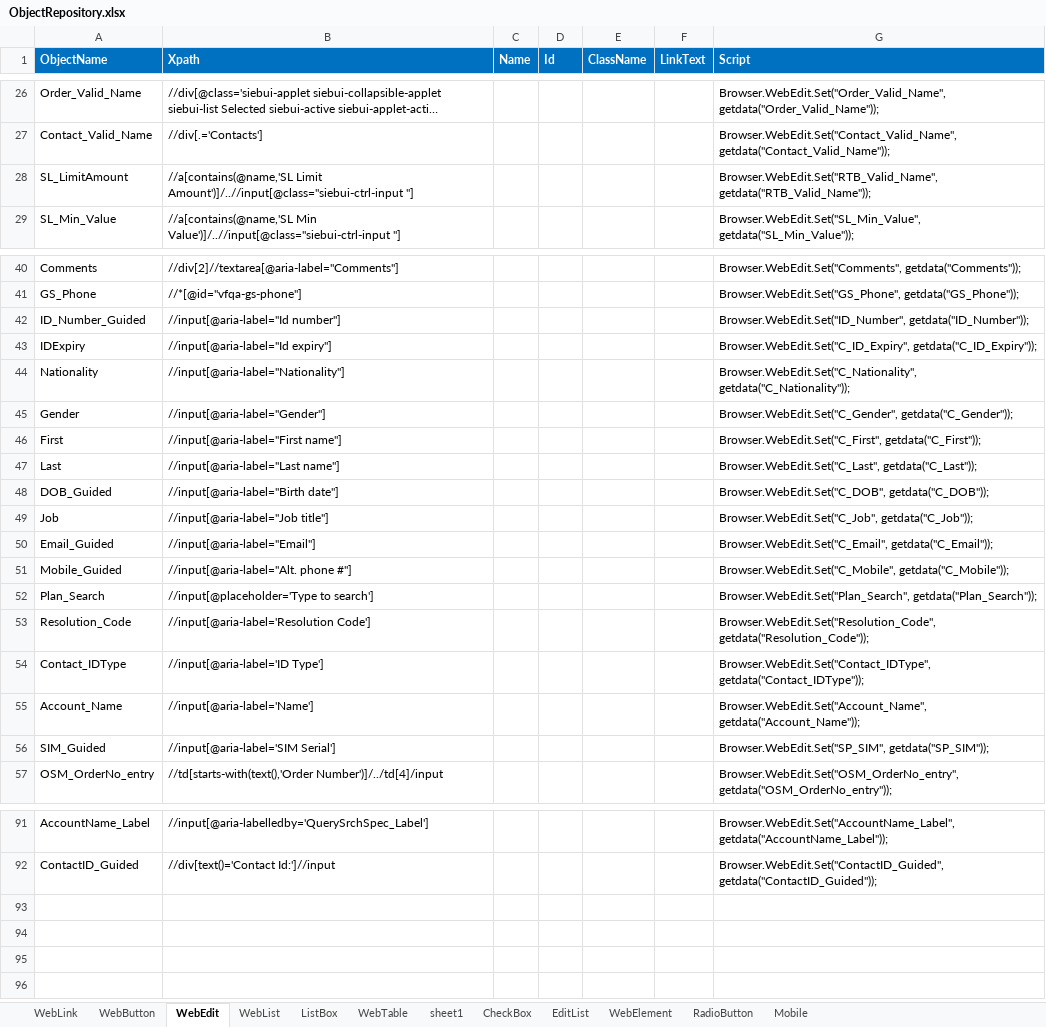
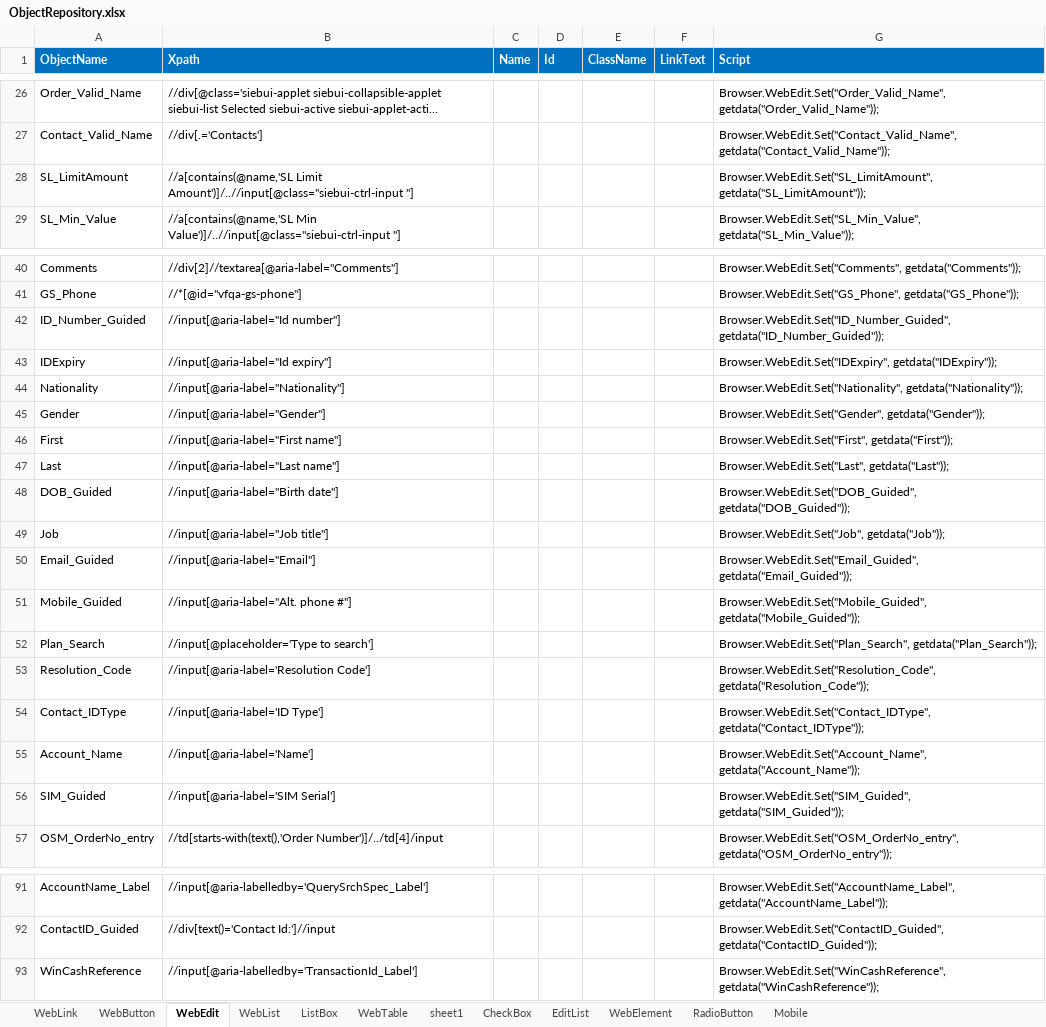
Before and after one commit to imran0404y/VFQA, an Excel workbook: Framework/Storage/ObjectRepository.xlsx, sheet WebEdit, drawn as a sheet; only a part is shown, gaps mark what is left out; long unchanged cells end in …; values as stored, in another font and other column widths than the file's, no borders; conditional formats not drawn; the diff names each change by its address in the sheet, - before the commit and + after, or states it on an @@ line.

```diff
--- a/Framework/Storage/ObjectRepository.xlsx (sheet WebEdit)
+++ b/Framework/Storage/ObjectRepository.xlsx (sheet WebEdit)
-G28 (Script): Browser.WebEdit.Set("RTB_Valid_Name", getdata("RTB_Valid_Name"));
+G28 (Script): Browser.WebEdit.Set("SL_LimitAmount", getdata("SL_LimitAmount"));
-G42 (Script): Browser.WebEdit.Set("ID_Number", getdata("ID_Number"));
+G42 (Script): Browser.WebEdit.Set("ID_Number_Guided", getdata("ID_Number_Guided"));
-G43 (Script): Browser.WebEdit.Set("C_ID_Expiry", getdata("C_ID_Expiry"));
+G43 (Script): Browser.WebEdit.Set("IDExpiry", getdata("IDExpiry"));
-G44 (Script): Browser.WebEdit.Set("C_Nationality", getdata("C_Nationality"));
+G44 (Script): Browser.WebEdit.Set("Nationality", getdata("Nationality"));
-G45 (Script): Browser.WebEdit.Set("C_Gender", getdata("C_Gender"));
+G45 (Script): Browser.WebEdit.Set("Gender", getdata("Gender"));
-G46 (Script): Browser.WebEdit.Set("C_First", getdata("C_First"));
+G46 (Script): Browser.WebEdit.Set("First", getdata("First"));
-G47 (Script): Browser.WebEdit.Set("C_Last", getdata("C_Last"));
+G47 (Script): Browser.WebEdit.Set("Last", getdata("Last"));
-G48 (Script): Browser.WebEdit.Set("C_DOB", getdata("C_DOB"));
+G48 (Script): Browser.WebEdit.Set("DOB_Guided", getdata("DOB_Guided"));
-G49 (Script): Browser.WebEdit.Set("C_Job", getdata("C_Job"));
+G49 (Script): Browser.WebEdit.Set("Job", getdata("Job"));
-G50 (Script): Browser.WebEdit.Set("C_Email", getdata("C_Email"));
+G50 (Script): Browser.WebEdit.Set("Email_Guided", getdata("Email_Guided"));
-G51 (Script): Browser.WebEdit.Set("C_Mobile", getdata("C_Mobile"));
+G51 (Script): Browser.WebEdit.Set("Mobile_Guided", getdata("Mobile_Guided"));
-G56 (Script): Browser.WebEdit.Set("SP_SIM", getdata("SP_SIM"));
+G56 (Script): Browser.WebEdit.Set("SIM_Guided", getdata("SIM_Guided"));
+row 93: WinCashReference | //input[@aria-labelledby='TransactionId_Label'] |  |  |  |  | Browser.WebEdit.Set("WinCashReference", getdata("WinCashReference"));
```
Also changed, not shown: sheet WebLink, sheet sheet1, sheet WebButton, sheet WebTable, formulas that keep their value.
